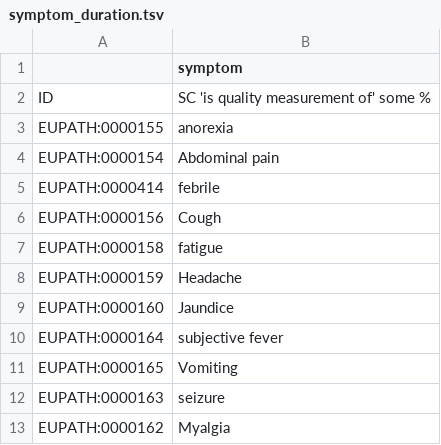
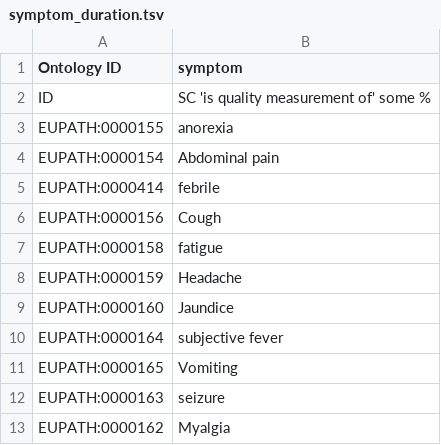
Before and after one commit to VEuPathDB-ontology/VEuPathDB-ontology, a TSV file: src/ontology/templates/symptom_duration.tsv, drawn as a sheet.

```diff
--- a/src/ontology/templates/symptom_duration.tsv
+++ b/src/ontology/templates/symptom_duration.tsv
@@ -1,2 +1,2 @@
-	symptom
+Ontology ID	symptom
 ID	SC 'is quality measurement of' some %
```
Also changed, not shown: src/ontology/templates/diagnosis.tsv.
